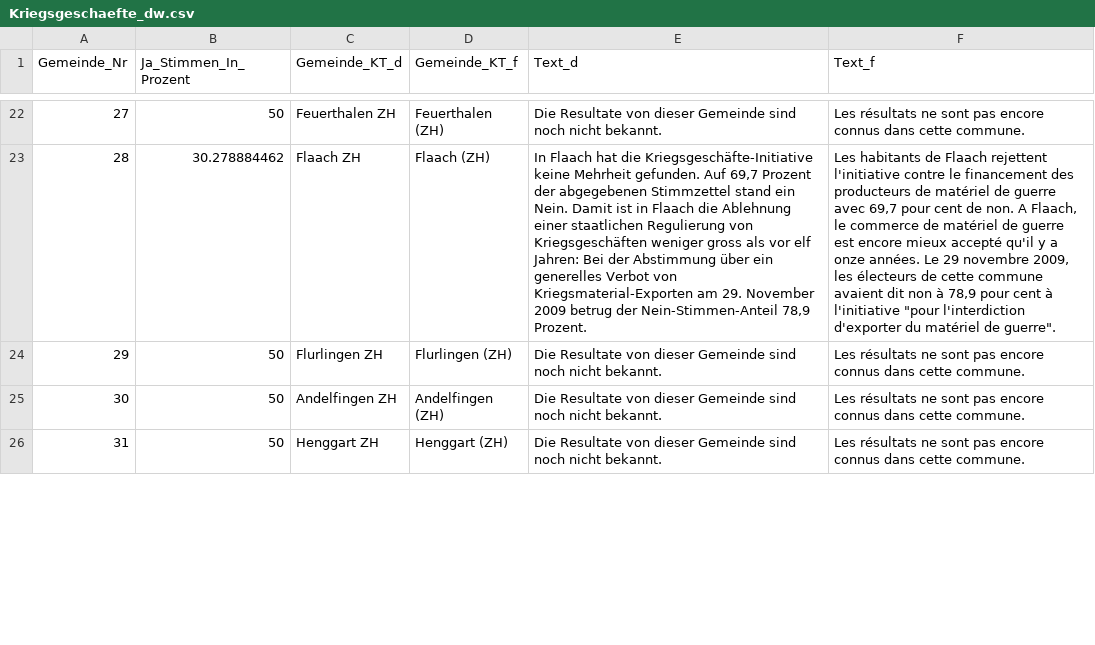
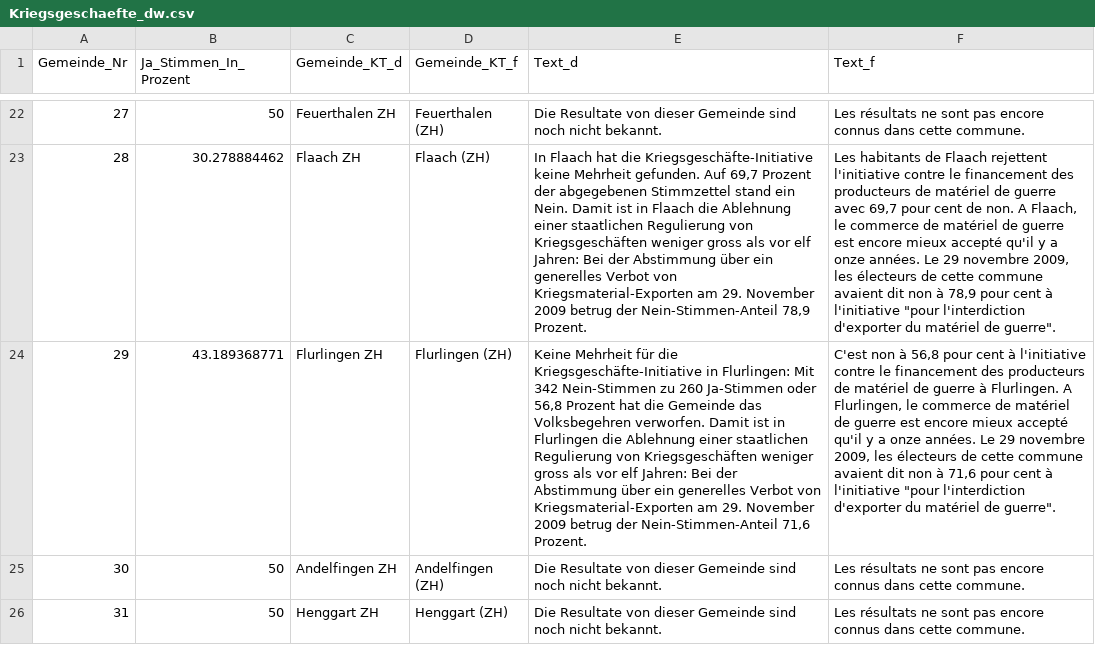
Before and after one commit to awp-finanznachrichten/lena_november2020, a CSV file: Output/Kriegsgeschaefte_dw.csv, drawn as a sheet; only a part is shown, gaps mark what is left out; the diff covers the shown part only; the diff names each change by its address in the sheet, - before the commit and + after, or states it on an @@ line.

```diff
--- a/Output/Kriegsgeschaefte_dw.csv
+++ b/Output/Kriegsgeschaefte_dw.csv
-B24 (Ja_Stimmen_In_Prozent): 50
+B24 (Ja_Stimmen_In_Prozent): 43.189368771
-E24 (Text_d): Die Resultate von dieser Gemeinde sind noch nicht bekannt.
+E24 (Text_d): Keine Mehrheit für die Kriegsgeschäfte-Initiative in Flurlingen: Mit 342 Nein-Stimmen zu 260 Ja-Stimmen oder 56,8 Prozent hat die Gemeinde das Volksbegehren verworfen. Damit ist in Flurlingen die Ablehnung einer staatlichen Regulierung von Kriegsgeschäften weniger gross als vor elf Jahren: Bei der Abstimmung über ein generelles Verbot von Kriegsmaterial-Exporten am 29. November 2009 betrug der Nein-Stimmen-Anteil 71,6 Prozent.
-F24 (Text_f): Les résultats ne sont pas encore connus dans cette commune.
+F24 (Text_f): C'est non à 56,8 pour cent à l'initiative contre le financement des producteurs de matériel de guerre à Flurlingen. A Flurlingen, le commerce de matériel de guerre est encore mieux accepté qu'il y a onze années. Le 29 novembre 2009, les électeurs de cette commune avaient dit non à 71,6 pour cent à l'initiative "pour l'interdiction d'exporter du matériel de guerre".
```
Also changed, not shown: 9 edited cells elsewhere in this file, Output/Konzernverantwortung_dw.csv, Output/Konzernverantwortung_dw_kantone.csv, 1 other file.
